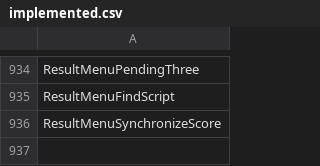
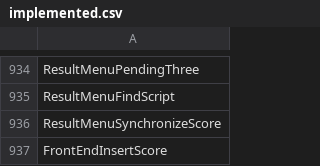
Before and after one commit to N0zoM1z0/th10, a CSV file: config/implemented.csv, drawn as a sheet; only a part is shown, gaps mark what is left out.

```diff
--- a/config/implemented.csv
+++ b/config/implemented.csv
@@ -936 +936,2 @@ ResultMenuFindScript
 ResultMenuSynchronizeScore
+FrontEndInsertScore
```
Also changed, not shown: config/functions.csv, config/reccmp-functions.csv, 8 other files.
